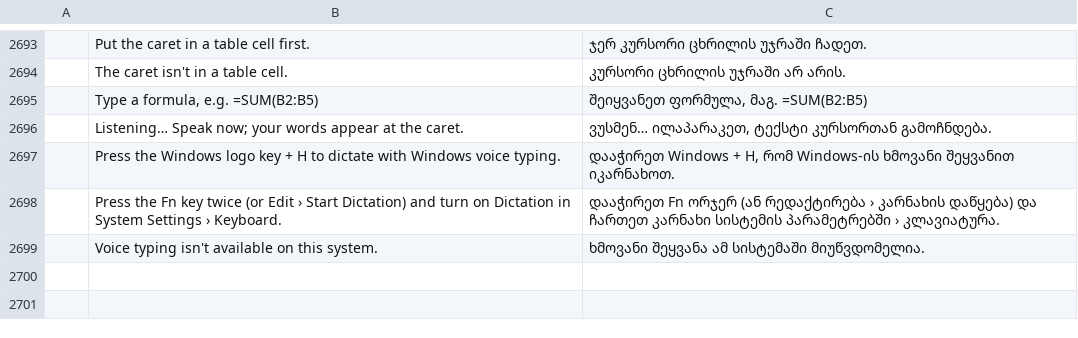
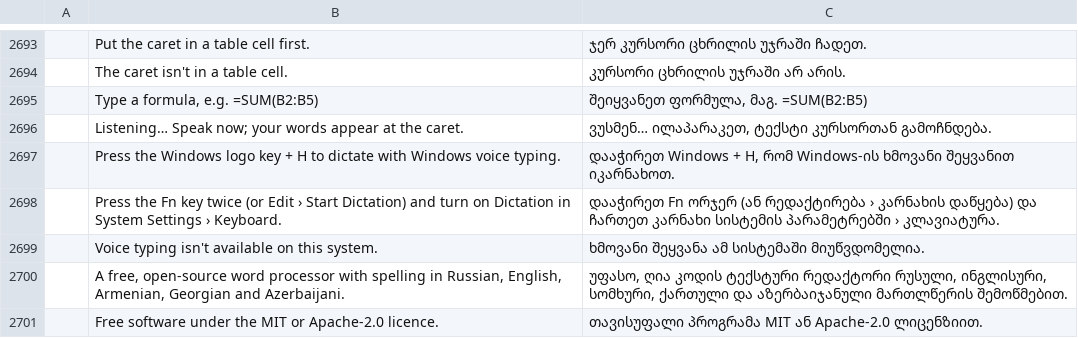
Before and after one commit to Arthuralend/Lexicon, a TSV file: crates/ui-egui/src/i18n/ka.tsv, drawn as a sheet; only a part is shown, gaps mark what is left out; the diff names each change by its address in the sheet, - before the commit and + after, or states it on an @@ line.

```diff
--- a/crates/ui-egui/src/i18n/ka.tsv
+++ b/crates/ui-egui/src/i18n/ka.tsv
+row 2700:  | A free, open-source word processor with spelling in Russian, English, Armenian, Georgian and Azerbaijani. | უფასო, ღია კოდის ტექსტური რედაქტორი რუსული, ინგლისური, სომხური, ქართული და აზერბაიჯანული მართლწერის შემოწმებით.
+row 2701:  | Free software under the MIT or Apache-2.0 licence. | თავისუფალი პროგრამა MIT ან Apache-2.0 ლიცენზიით.
```
Also changed, not shown: crates/ui-egui/src/i18n/bg.tsv, crates/ui-egui/src/i18n/hy.tsv, 32 other files.
